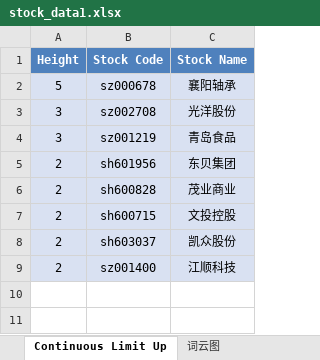
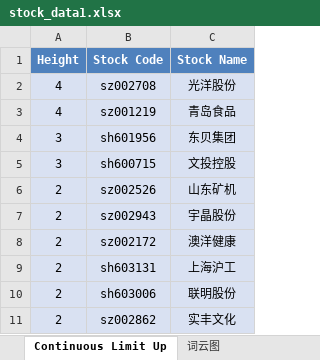
Before and after one commit to mengkai666/tag_wordcloud, an Excel workbook: stock_data1.xlsx, sheet Continuous Limit Up, drawn as a sheet; values as stored, in another font and other column widths than the file's, no borders; removed rows and columns are numbered as before the commit, all else as after; the diff names each change by its address in the sheet, - before the commit and + after, or states it on an @@ line.

```diff
--- a/stock_data1.xlsx (sheet Continuous Limit Up)
+++ b/stock_data1.xlsx (sheet Continuous Limit Up)
-row 2: 5 | sz000678 | 襄阳轴承
-A2:A3 (Height): 3
+A2:A3 (Height): 4
-A4 (Height): 2
+A4 (Height): 3
-row 6: 2 | sh600828 | 茂业商业
-A5 (Height): 2
+A5 (Height): 3
+row 6: 2 | sz002526 | 山东矿机
+row 7: 2 | sz002943 | 宇晶股份
+row 8: 2 | sz002172 | 澳洋健康
+row 9: 2 | sh603131 | 上海沪工
-B10 (Stock Code): sh603037
+B10 (Stock Code): sh603006
-C10 (Stock Name): 凯众股份
+C10 (Stock Name): 联明股份
-row 9: 2 | sz001400 | 江顺科技
+row 11: 2 | sz002862 | 实丰文化
```
Also changed, not shown: sheet Plate Stock Data, charts or pictures, HotStock_Top20.xlsx, 2 other files.
